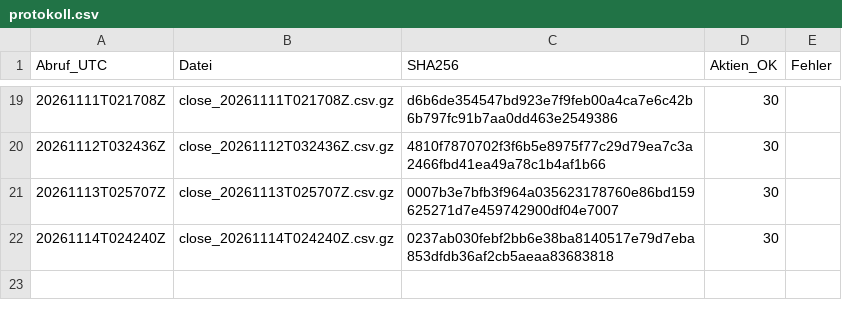
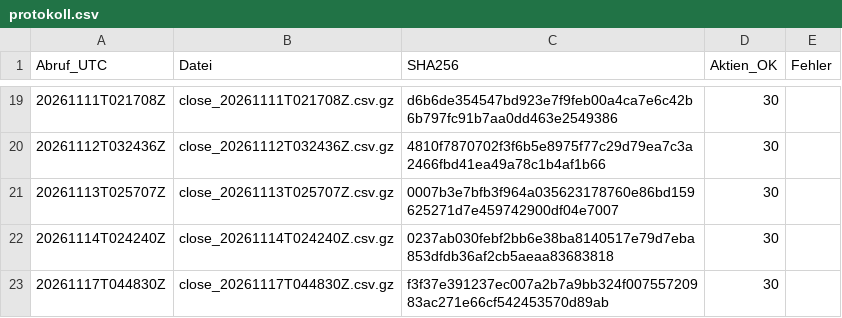
Before and after one commit to lucafranco1994pot-cloud/Kipp-Bericht-, a CSV file: fahrtenschreiber/protokoll.csv, drawn as a sheet; only a part is shown, gaps mark what is left out; the diff names each change by its address in the sheet, - before the commit and + after, or states it on an @@ line.

```diff
--- a/fahrtenschreiber/protokoll.csv
+++ b/fahrtenschreiber/protokoll.csv
+row 23: 20261117T044830Z | close_20261117T044830Z.csv.gz | f3f37e391237ec007a2b7a9bb324f00755720983ac271e66cf542453570d89ab | 30
```
Also changed, not shown: 1 other file.
